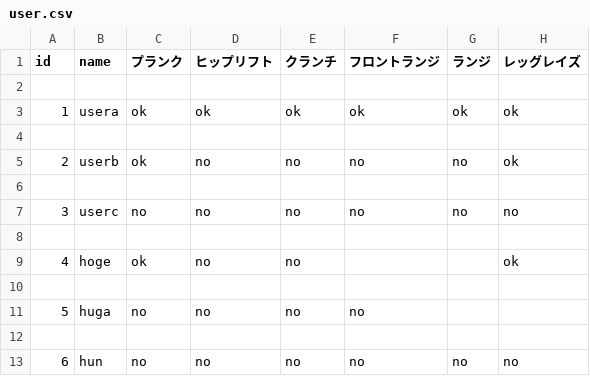
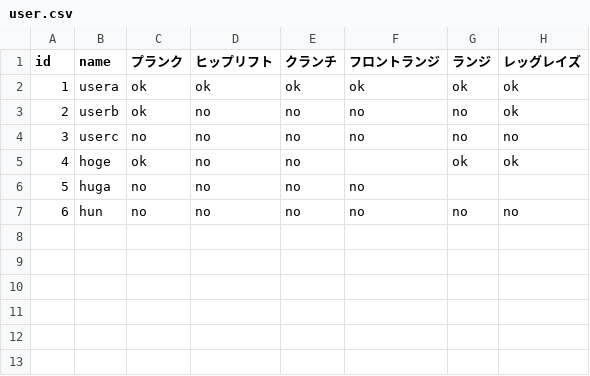
Before and after one commit to naparan/kintoreCSV, a CSV file: user.csv, drawn as a sheet.

Commit message:
Add or update user CSV file

```diff
--- a/user.csv
+++ b/user.csv
@@ -1,13 +1,7 @@
 id,name,プランク,ヒップリフト,クランチ,フロントランジ,ランジ,レッグレイズ
-
 1,usera,ok,ok,ok,ok,ok,ok
-
 2,userb,ok,no,no,no,no,ok
-
 3,userc,no,no,no,no,no,no
-
-4,hoge,ok,no,no,,,ok
-
+4,hoge,ok,no,no,,ok,ok
 5,huga,no,no,no,no,,
-
 6,hun,no,no,no,no,no,no
```
